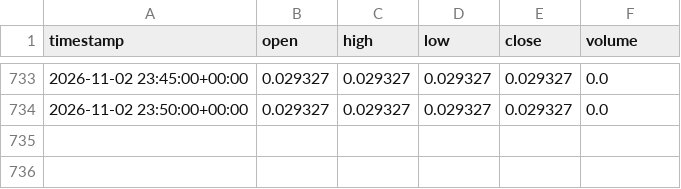
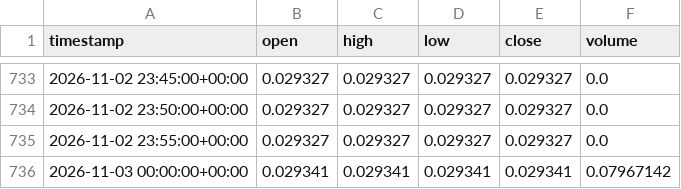
Before and after one commit to gholbrook/AlgoTrading, a CSV file: data/live/ETH_BTC_live_5m.csv, drawn as a sheet; only a part is shown, gaps mark what is left out; the diff names each change by its address in the sheet, - before the commit and + after, or states it on an @@ line.

```diff
--- a/data/live/ETH_BTC_live_5m.csv
+++ b/data/live/ETH_BTC_live_5m.csv
+row 735: 2026-11-02 23:55:00+00:00 | 0.029327 | 0.029327 | 0.029327 | 0.029327 | 0.0
+row 736: 2026-11-03 00:00:00+00:00 | 0.029341 | 0.029341 | 0.029341 | 0.029341 | 0.07967142
```
Also changed, not shown: data/live/BTC_USD_live_5m.csv, data/live/SOL_USDT_live_5m.csv, 2 other files.
